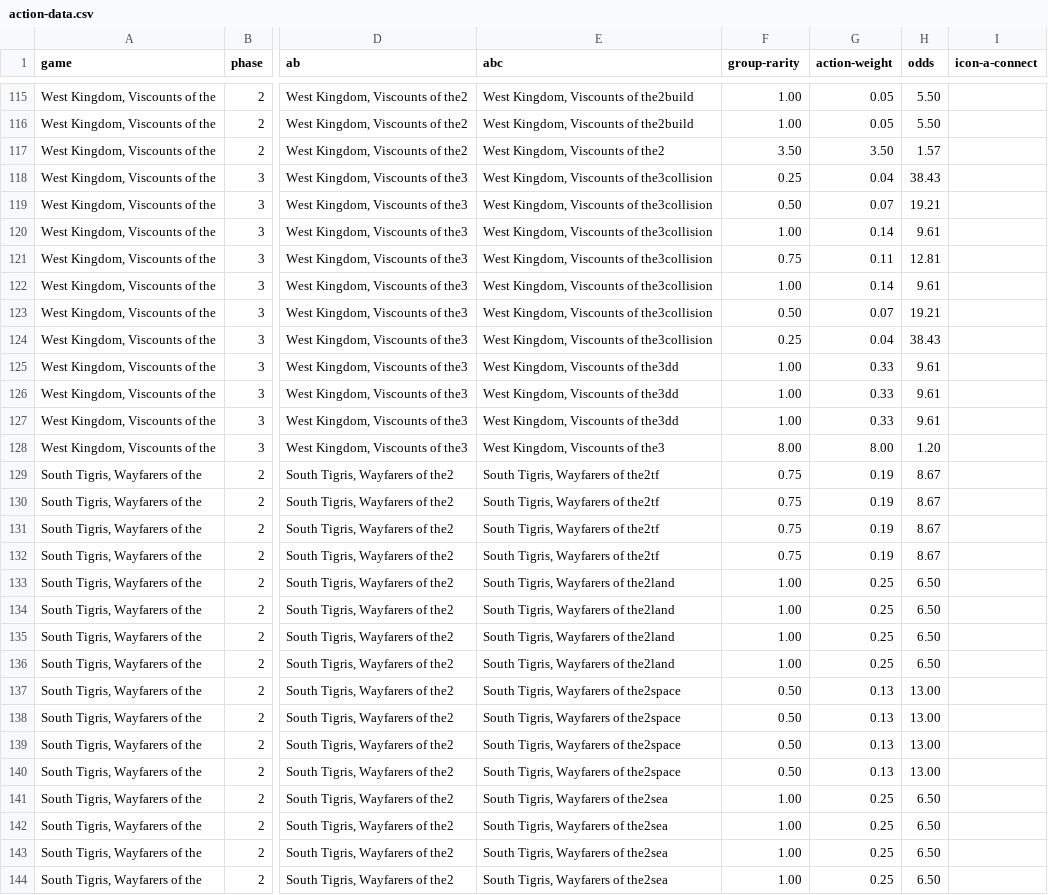
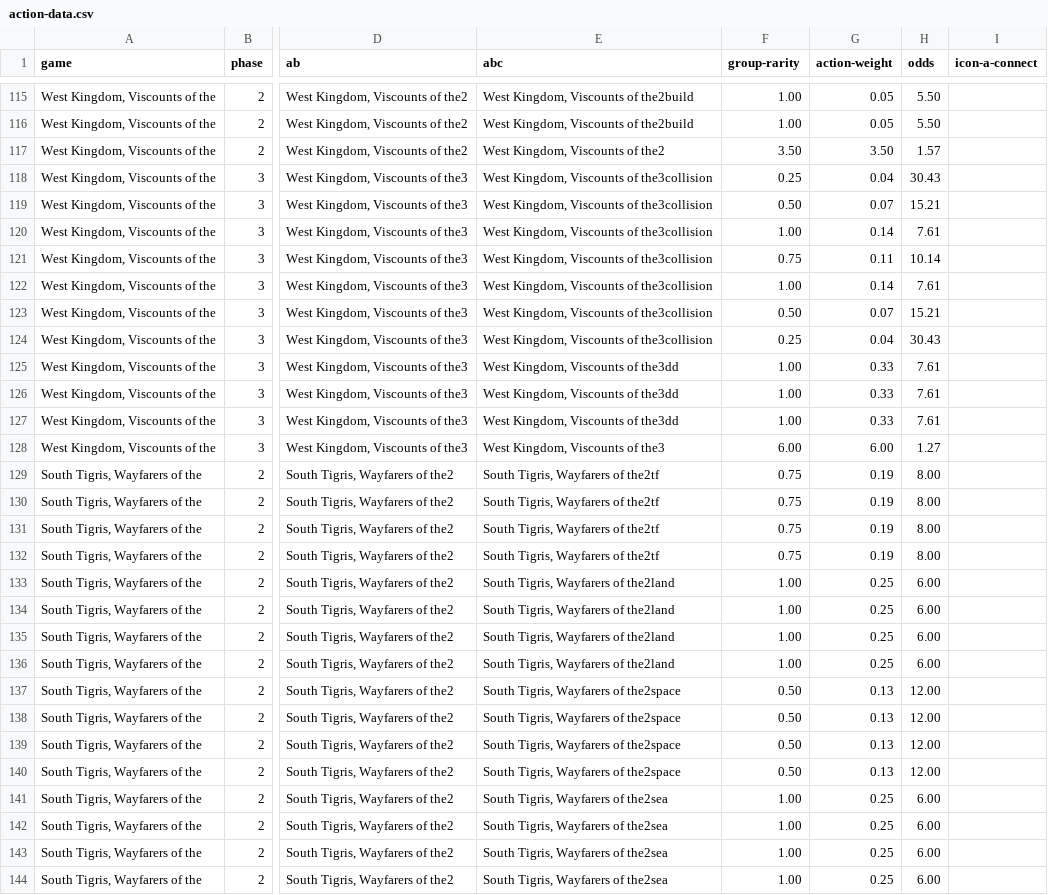
Before and after one commit to JHunter101/garphill-games-assistant, a CSV file: res/action-data.csv, drawn as a sheet; only a part is shown, gaps mark what is left out; the diff covers the shown part only; the diff names each change by its address in the sheet, - before the commit and + after, or states it on an @@ line.

```diff
--- a/res/action-data.csv
+++ b/res/action-data.csv
-H118 (odds): 38.43
+H118 (odds): 30.43
-H119 (odds): 19.21
+H119 (odds): 15.21
-H120 (odds): 9.61
+H120 (odds): 7.61
-H121 (odds): 12.81
+H121 (odds): 10.14
-H122 (odds): 9.61
+H122 (odds): 7.61
-H123 (odds): 19.21
+H123 (odds): 15.21
-H124 (odds): 38.43
+H124 (odds): 30.43
-H125:H127 (odds): 9.61
+H125:H127 (odds): 7.61
-F128 (group-rarity): 8.00
+F128 (group-rarity): 6.00
-G128 (action-weight): 8.00
+G128 (action-weight): 6.00
-H128 (odds): 1.20
+H128 (odds): 1.27
-H129:H132 (odds): 8.67
+H129:H132 (odds): 8.00
-H133:H136 (odds): 6.50
+H133:H136 (odds): 6.00
-H137:H140 (odds): 13.00
+H137:H140 (odds): 12.00
-H141:H144 (odds): 6.50
+H141:H144 (odds): 6.00
```
Also changed, not shown: 1 removed row and 156 edited cells elsewhere in this file, res/icon-data.csv, 22 other files.
